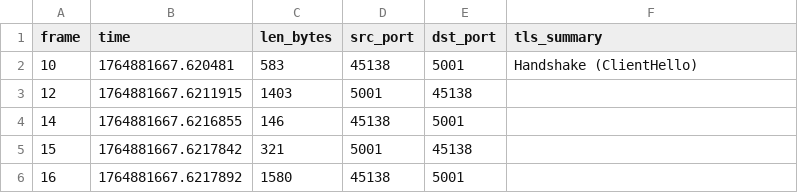
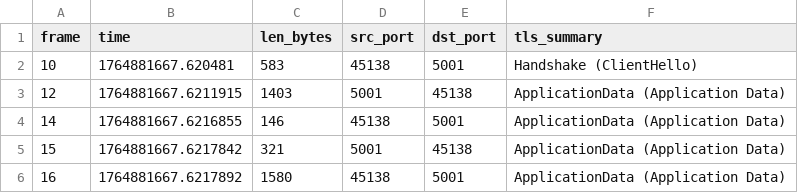
Before and after one commit to TalesCoutinho/secinfo, a CSV file: tls_frames_parsed.csv, drawn as a sheet.

```diff
--- a/tls_frames_parsed.csv
+++ b/tls_frames_parsed.csv
@@ -2,5 +2,5 @@ frame,time,len_bytes,src_port,dst_port,tls_summary
 10,1764881667.620481,583,45138,5001,Handshake (ClientHello)
-12,1764881667.6211915,1403,5001,45138,
-14,1764881667.6216855,146,45138,5001,
-15,1764881667.6217842,321,5001,45138,
-16,1764881667.6217892,1580,45138,5001,
+12,1764881667.6211915,1403,5001,45138,ApplicationData (Application Data)
+14,1764881667.6216855,146,45138,5001,ApplicationData (Application Data)
+15,1764881667.6217842,321,5001,45138,ApplicationData (Application Data)
+16,1764881667.6217892,1580,45138,5001,ApplicationData (Application Data)
```
Also changed, not shown: tls_records_parsed.csv, 6 other files.
